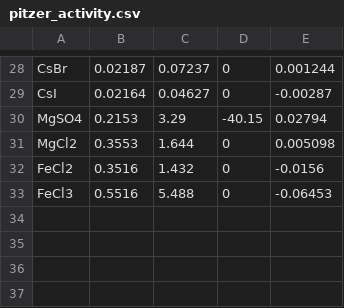
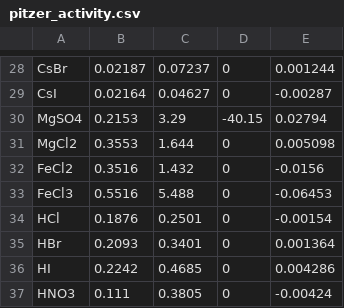
Before and after one commit to KingsburyLab/pyEQL, a CSV file: pyEQL/database/pitzer_activity.csv, drawn as a sheet; only a part is shown, gaps mark what is left out; the diff names each change by its address in the sheet, - before the commit and + after, or states it on an @@ line.

```diff
--- a/pyEQL/database/pitzer_activity.csv
+++ b/pyEQL/database/pitzer_activity.csv
+row 34: HCl | 0.1876 | 0.2501 | 0 | -0.00154
+row 35: HBr | 0.2093 | 0.3401 | 0 | 0.001364
+row 36: HI | 0.2242 | 0.4685 | 0 | 0.004286
+row 37: HNO3 | 0.111 | 0.3805 | 0 | -0.00424
```
Also changed, not shown: pyEQL/database/pitzer_volume.csv.
